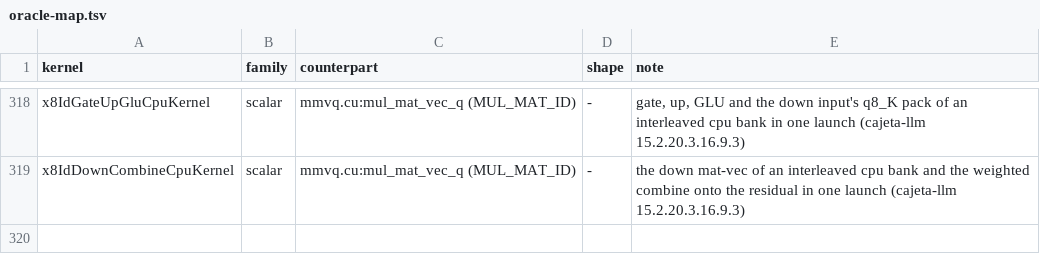
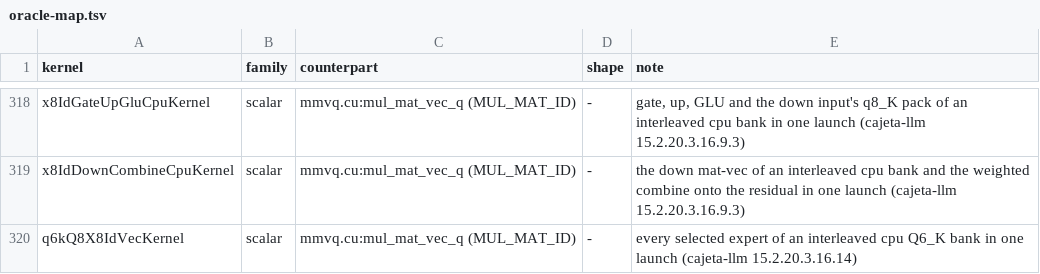
Before and after one commit to jklappenbach/cajeta-llm, a TSV file: census/oracle-map.tsv, drawn as a sheet; only a part is shown, gaps mark what is left out.

```diff
--- a/census/oracle-map.tsv
+++ b/census/oracle-map.tsv
@@ -319 +319,2 @@ x8IdGateUpGluCpuKernel	scalar	mmvq.cu:mul_mat_vec_q (MUL_MAT_ID)	-	gate, up, GLU
 x8IdDownCombineCpuKernel	scalar	mmvq.cu:mul_mat_vec_q (MUL_MAT_ID)	-	the down mat-vec of an interleaved cpu bank and the weighted combine onto the residual in one launch (cajeta-llm 15.2.20.3.16.9.3)
+q6kQ8X8IdVecKernel	scalar	mmvq.cu:mul_mat_vec_q (MUL_MAT_ID)	-	every selected expert of an interleaved cpu Q6_K bank in one launch (cajeta-llm 15.2.20.3.16.14)
```
Also changed, not shown: 8 other files.
